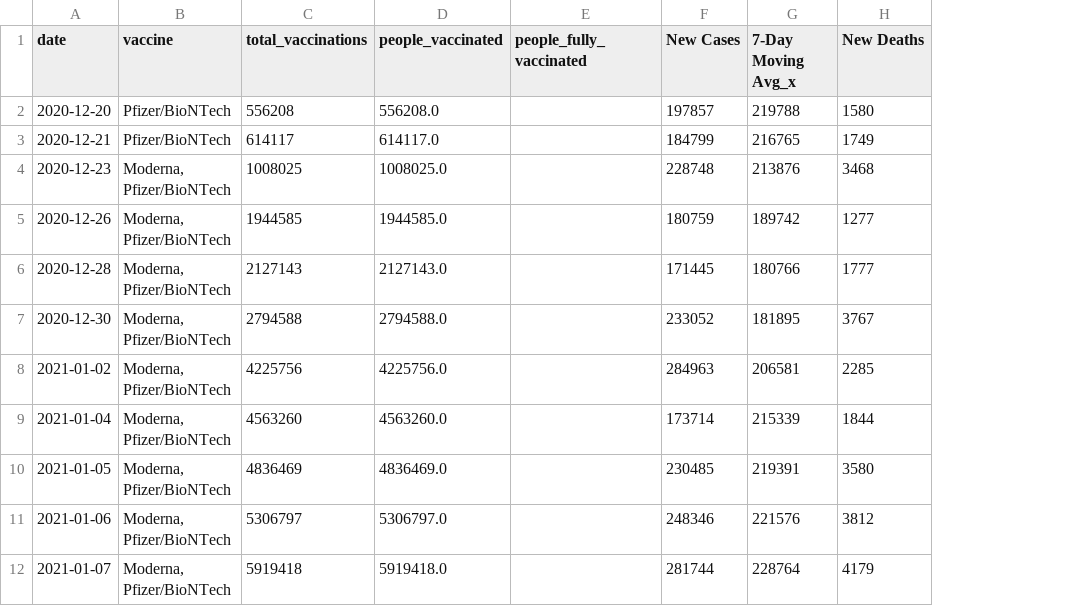
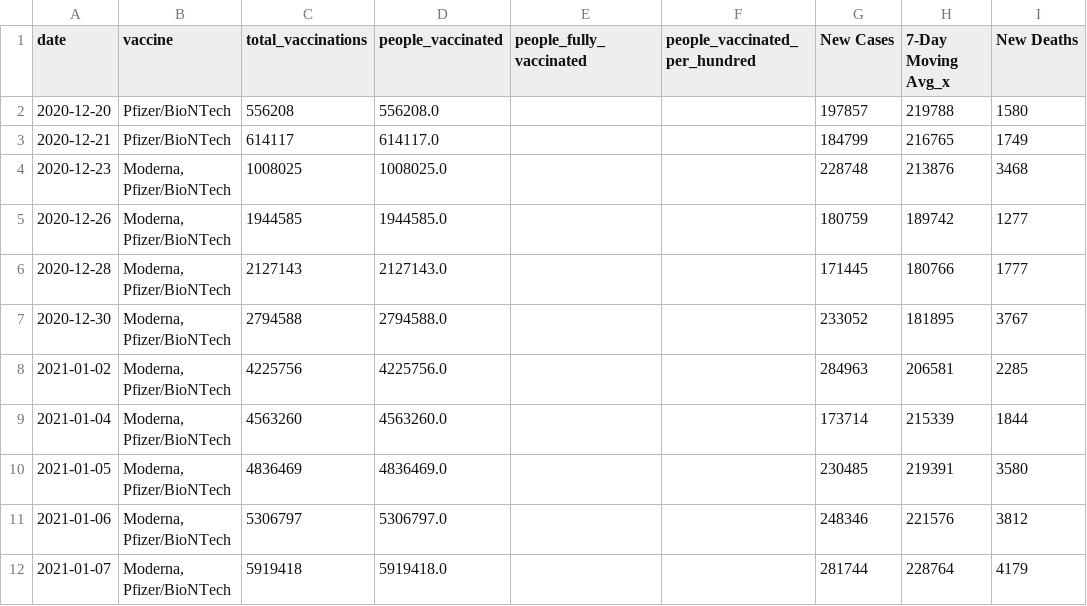
Before and after one commit to Marcellisv/Final_Projec, a CSV file: data/combined_us_data.csv, drawn as a sheet; only a part is shown; the diff names each change by its address in the sheet, - before the commit and + after, or states it on an @@ line.

```diff
--- a/data/combined_us_data.csv
+++ b/data/combined_us_data.csv
+column F (people_vaccinated_per_hundred), empty
```
Also changed, not shown: data/us_covid_vacination_data.csv, data/us_deaths.csv, 8 other files.
